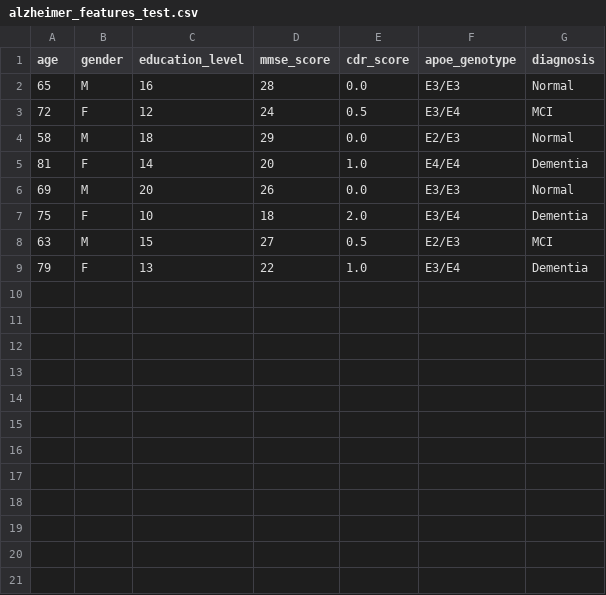
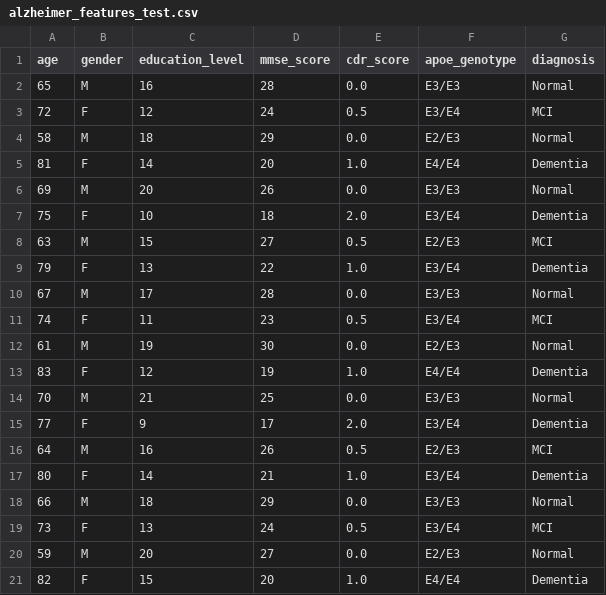
Before and after one commit to V1B3hR/AiMedRes, a CSV file: alzheimer_features_test.csv, drawn as a sheet.

```diff
--- a/alzheimer_features_test.csv
+++ b/alzheimer_features_test.csv
@@ -9 +9,13 @@ age,gender,education_level,mmse_score,cdr_score,apoe_genotype,diagnosis
 79,F,13,22,1.0,E3/E4,Dementia
+67,M,17,28,0.0,E3/E3,Normal
+74,F,11,23,0.5,E3/E4,MCI
+61,M,19,30,0.0,E2/E3,Normal
+83,F,12,19,1.0,E4/E4,Dementia
+70,M,21,25,0.0,E3/E3,Normal
+77,F,9,17,2.0,E3/E4,Dementia
+64,M,16,26,0.5,E2/E3,MCI
+80,F,14,21,1.0,E3/E4,Dementia
+66,M,18,29,0.0,E3/E3,Normal
+73,F,13,24,0.5,E3/E4,MCI
+59,M,20,27,0.0,E2/E3,Normal
+82,F,15,20,1.0,E4/E4,Dementia
```
Also changed, not shown: 7 other files.
